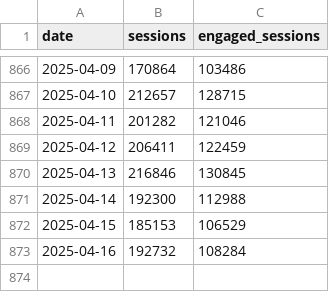
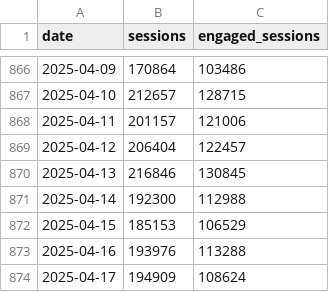
Before and after one commit to EdwardKing1701/tr_ecom_dbt, a CSV file: seeds/load/daily/ga_sessions.csv, drawn as a sheet; only a part is shown, gaps mark what is left out.

```diff
--- a/seeds/load/daily/ga_sessions.csv
+++ b/seeds/load/daily/ga_sessions.csv
@@ -867,4 +867,4 @@
 2025-04-10,212657,128715
-2025-04-11,201282,121046
-2025-04-12,206411,122459
+2025-04-11,201157,121006
+2025-04-12,206404,122457
 2025-04-13,216846,130845
@@ -872,2 +872,3 @@
 2025-04-15,185153,106529
-2025-04-16,192732,108284
+2025-04-16,193976,113288
+2025-04-17,194909,108624
```
Also changed, not shown: seeds/load/daily/ga_channels.csv, seeds/load/daily/ga_items.csv, 2 other files.
